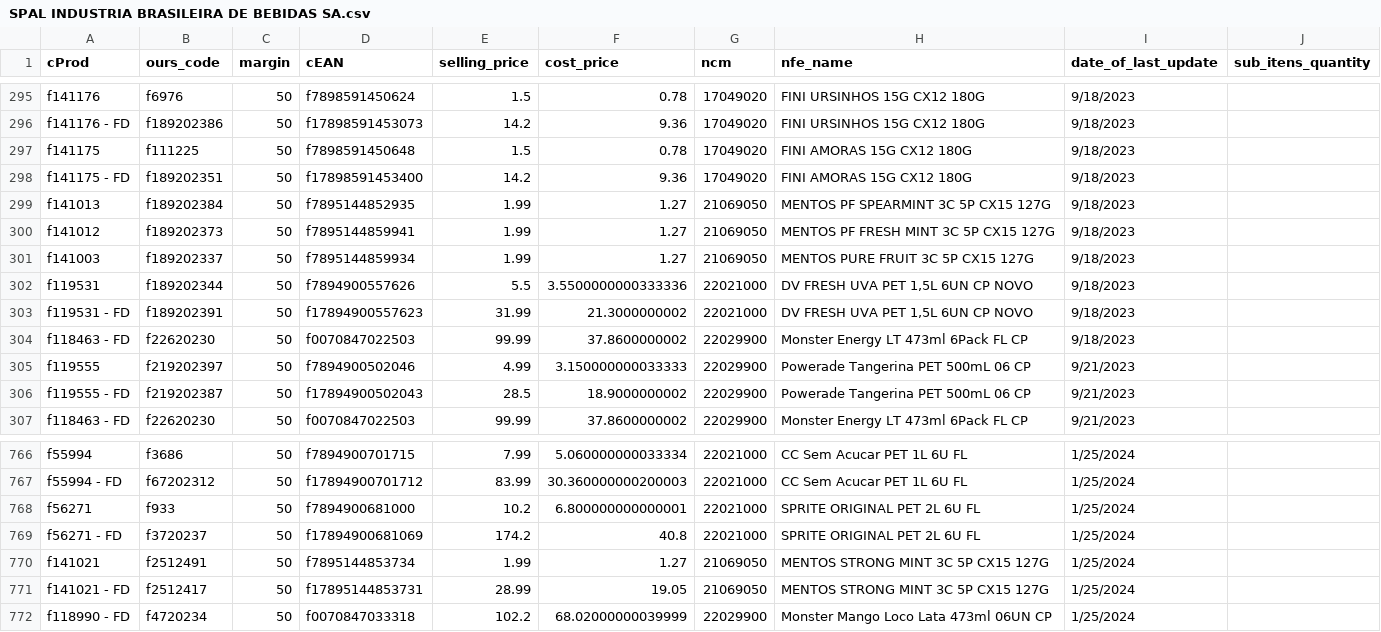
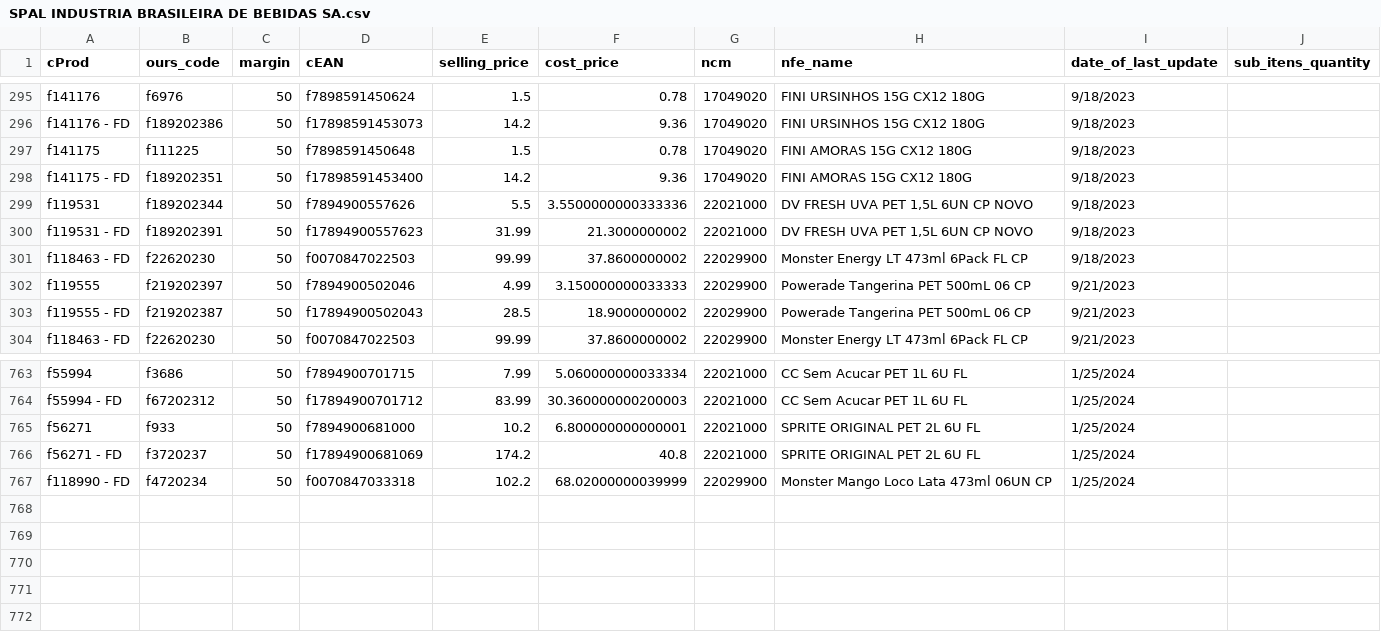
Before and after one commit to I3run01/bot-update-price-python, a CSV file: database/SPAL INDUSTRIA BRASILEIRA DE BEBIDAS SA.csv, drawn as a sheet; only a part is shown, gaps mark what is left out; the diff names each change by its address in the sheet, - before the commit and + after, or states it on an @@ line.

Commit message:
Update SPAL INDUSTRIA BRASILEIRA DE BEBIDAS SA.csv

```diff
--- a/database/SPAL INDUSTRIA BRASILEIRA DE BEBIDAS SA.csv
+++ b/database/SPAL INDUSTRIA BRASILEIRA DE BEBIDAS SA.csv
-row 299: f141013 | f189202384 | 50 | f7895144852935 | 1.99 | 1.27 | 21069050 | MENTOS PF SPEARMINT 3C 5P CX15 127G | 9/18/2023
-row 300: f141012 | f189202373 | 50 | f7895144859941 | 1.99 | 1.27 | 21069050 | MENTOS PF FRESH MINT 3C 5P CX15 127G | 9/18/2023
-row 301: f141003 | f189202337 | 50 | f7895144859934 | 1.99 | 1.27 | 21069050 | MENTOS PURE FRUIT 3C 5P CX15 127G | 9/18/2023
-row 770: f141021 | f2512491 | 50 | f7895144853734 | 1.99 | 1.27 | 21069050 | MENTOS STRONG MINT 3C 5P CX15 127G | 1/25/2024
-row 771: f141021 - FD | f2512417 | 50 | f17895144853731 | 28.99 | 19.05 | 21069050 | MENTOS STRONG MINT 3C 5P CX15 127G | 1/25/2024
```
